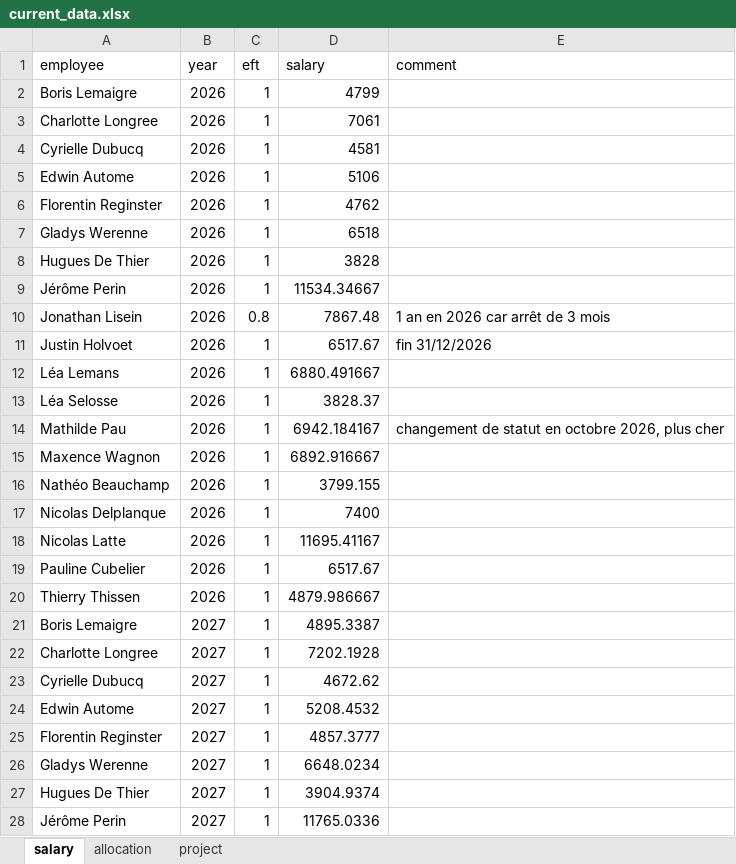
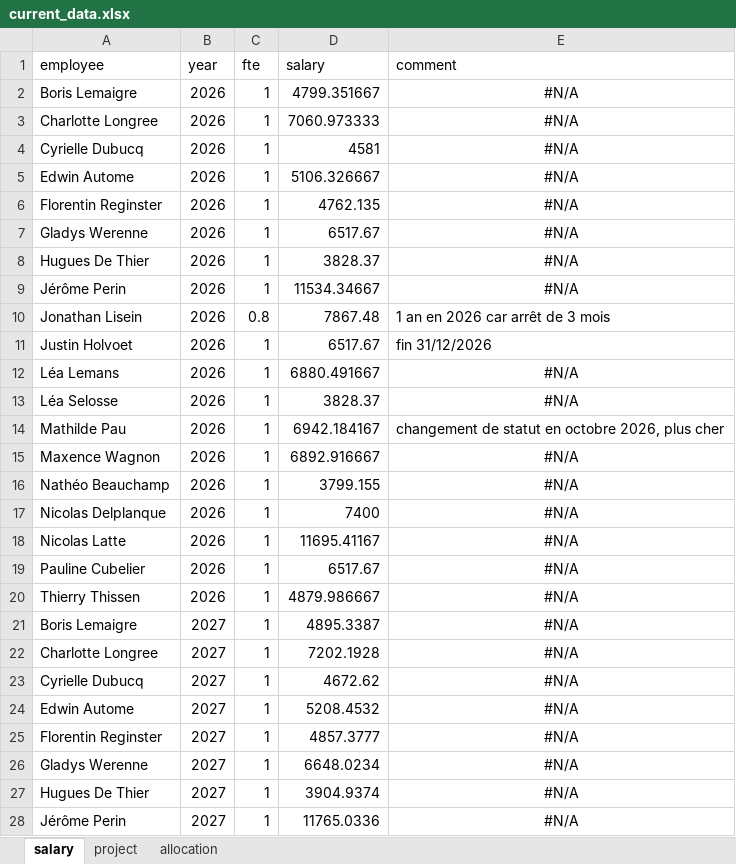
Before and after one commit to GauthierLigot/GRFBudget, an Excel workbook: data/current_data.xlsx, sheet salary, drawn as a sheet; only a part is shown; values as stored, in another font and other column widths than the file's, no borders; the diff covers the shown part only; the diff names each change by its address in the sheet, - before the commit and + after, or states it on an @@ line.

```diff
--- a/data/current_data.xlsx (sheet salary)
+++ b/data/current_data.xlsx (sheet salary)
@@ sheet tab order changed: salary | project | allocation @@
-C1: eft
+C1: fte
-D2 (salary): 4799
+D2 (salary): 4799.351667
-E2:E9 (comment): (empty)
+E2:E9 (comment): #N/A
-D3 (salary): 7061
+D3 (salary): 7060.973333
-D5 (salary): 5106
+D5 (salary): 5106.326667
-D6 (salary): 4762
+D6 (salary): 4762.135
-D7 (salary): 6518
+D7 (salary): 6517.67
-D8 (salary): 3828
+D8 (salary): 3828.37
-E12:E13 (comment): (empty)
+E12:E13 (comment): #N/A
-E15:E28 (comment): (empty)
+E15:E28 (comment): #N/A
```
Also changed, not shown: 13 edited cells elsewhere in this sheet, sheet allocation, sheet project, 15 other files.
